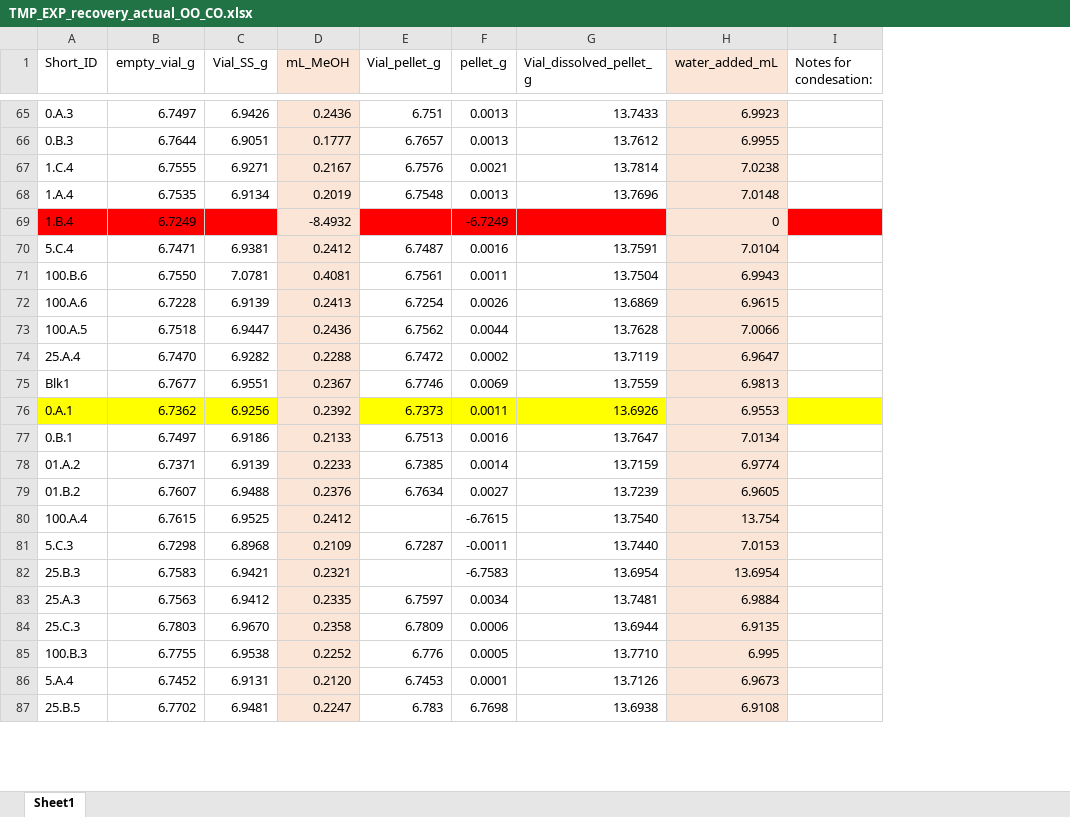
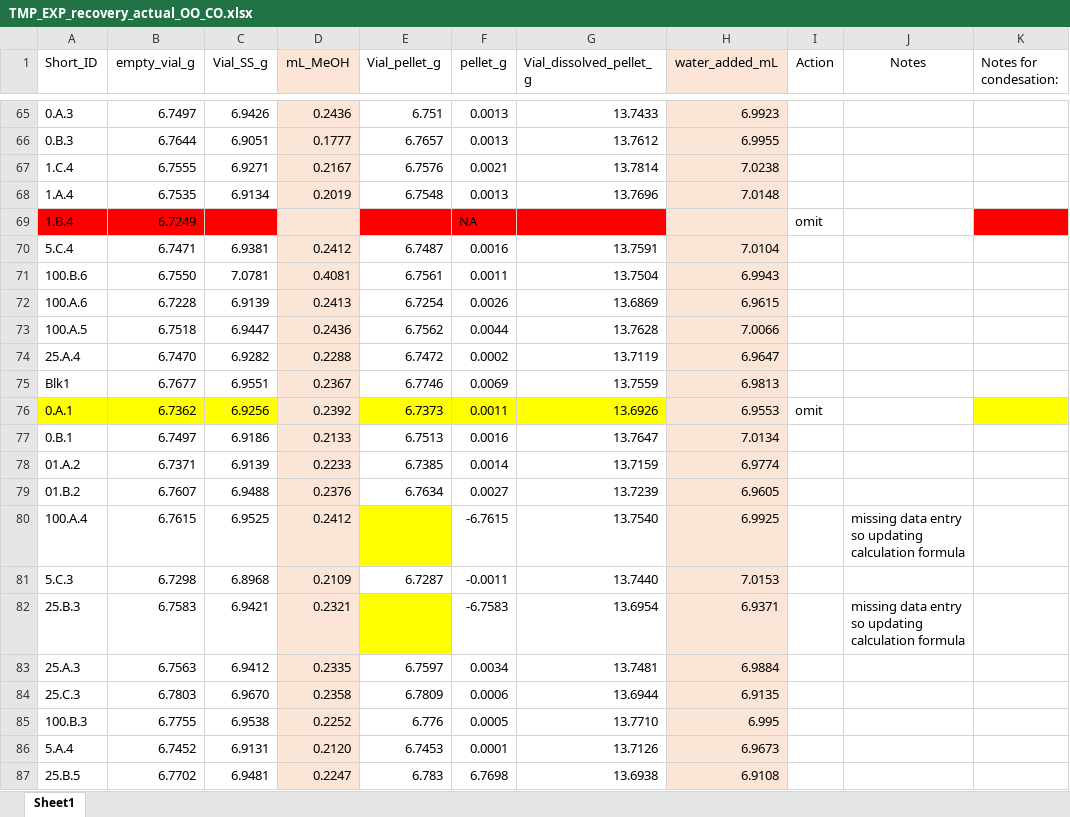
Before and after one commit to COMPASS-DOE/tempest_ionic_strength, an Excel workbook: SPE/Metadata/TMP_EXP_recovery_actual_OO_CO.xlsx, sheet Sheet1, drawn as a sheet; only a part is shown, gaps mark what is left out; values as stored, in another font and other column widths than the file's, no borders; the diff covers the shown part only; the diff names each change by its address in the sheet, - before the commit and + after, or states it on an @@ line.

```diff
--- a/SPE/Metadata/TMP_EXP_recovery_actual_OO_CO.xlsx (sheet Sheet1)
+++ b/SPE/Metadata/TMP_EXP_recovery_actual_OO_CO.xlsx (sheet Sheet1)
+column I (Action), rows 69-76: omit |  |  |  |  |  |  | omit
+column J (Notes), rows 80-82: missing data entry so updating calculation formula |  | missing data entry so updating calculation formula
-D69 (mL_MeOH): -8.4932
+D69 (mL_MeOH): (empty)
-F69 (pellet_g): -6.7249
+F69 (pellet_g): NA
-H69 (water_added_mL): 0
+H69 (water_added_mL): (empty)
-E80 fill: none
+E80 fill: #FFFF00
-H80 (water_added_mL): 13.754
+H80 (water_added_mL): 6.9925
-E82 fill: none
+E82 fill: #FFFF00
-H82 (water_added_mL): 13.6954
+H82 (water_added_mL): 6.9371
```
Also changed, not shown: 9 edited cells and cell formats elsewhere in this sheet, Data/DOC/20240201_Readme_NPOC_COMPASS_TEMPEST_EXP_DOC_RECOVERY_Set2.xlsx, SPE/FTICRMS SPE dilutions template_filled_out AMP.xlsx, 11 other files.
